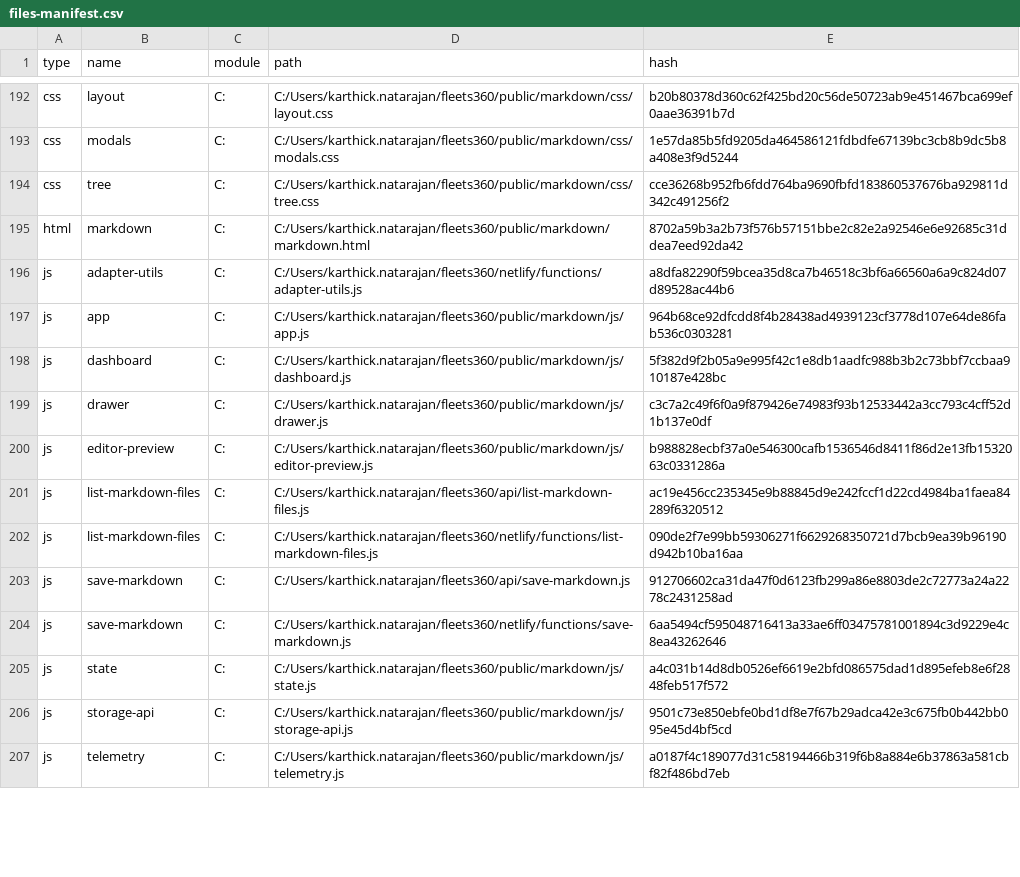
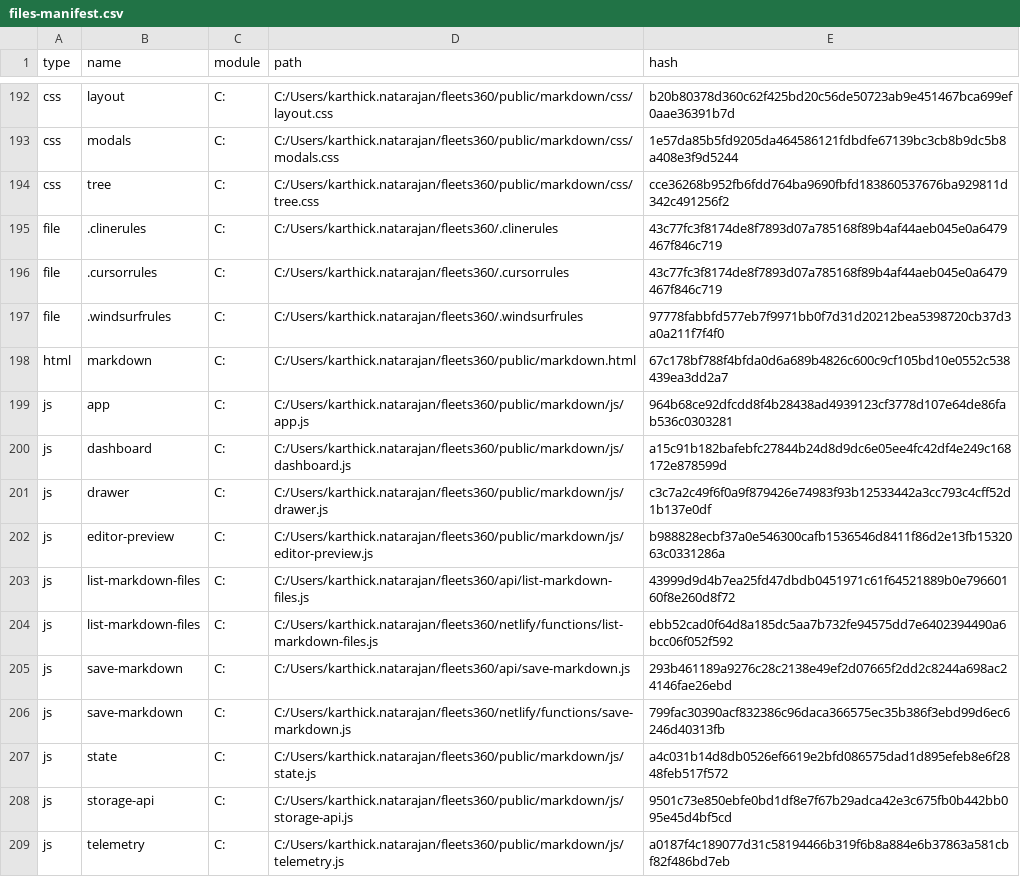
Before and after one commit to karthick1827/fleets360, a CSV file: _acl/_config/files-manifest.csv, drawn as a sheet; only a part is shown, gaps mark what is left out; the diff covers the shown part only.

```diff
--- a/_acl/_config/files-manifest.csv
+++ b/_acl/_config/files-manifest.csv
@@ -194,12 +194,14 @@ type,name,module,path,hash
 "css","tree","C:","C:/Users/karthick.natarajan/fleets360/public/markdown/css/tree.css","cce36268b952fb6fdd764ba9690fbfd183860537676ba929811d342c491256f2"
-"html","markdown","C:","C:/Users/karthick.natarajan/fleets360/public/markdown/markdown.html","8702a59b3a2b73f576b57151bbe2c82e2a92546e6e92685c31ddea7eed92da42"
-"js","adapter-utils","C:","C:/Users/karthick.natarajan/fleets360/netlify/functions/adapter-utils.js","a8dfa82290f59bcea35d8ca7b46518c3bf6a66560a6a9c824d07d89528ac44b6"
+"file",".clinerules","C:","C:/Users/karthick.natarajan/fleets360/.clinerules","43c77fc3f8174de8f7893d07a785168f89b4af44aeb045e0a6479467f846c719"
+"file",".cursorrules","C:","C:/Users/karthick.natarajan/fleets360/.cursorrules","43c77fc3f8174de8f7893d07a785168f89b4af44aeb045e0a6479467f846c719"
+"file",".windsurfrules","C:","C:/Users/karthick.natarajan/fleets360/.windsurfrules","97778fabbfd577eb7f9971bb0f7d31d20212bea5398720cb37d3a0a211f7f4f0"
+"html","markdown","C:","C:/Users/karthick.natarajan/fleets360/public/markdown.html","67c178bf788f4bfda0d6a689b4826c600c9cf105bd10e0552c538439ea3dd2a7"
 "js","app","C:","C:/Users/karthick.natarajan/fleets360/public/markdown/js/app.js","964b68ce92dfcdd8f4b28438ad4939123cf3778d107e64de86fab536c0303281"
-"js","dashboard","C:","C:/Users/karthick.natarajan/fleets360/public/markdown/js/dashboard.js","5f382d9f2b05a9e995f42c1e8db1aadfc988b3b2c73bbf7ccbaa910187e428bc"
+"js","dashboard","C:","C:/Users/karthick.natarajan/fleets360/public/markdown/js/dashboard.js","a15c91b182bafebfc27844b24d8d9dc6e05ee4fc42df4e249c168172e878599d"
 "js","drawer","C:","C:/Users/karthick.natarajan/fleets360/public/markdown/js/drawer.js","c3c7a2c49f6f0a9f879426e74983f93b12533442a3cc793c4cff52d1b137e0df"
 "js","editor-preview","C:","C:/Users/karthick.natarajan/fleets360/public/markdown/js/editor-preview.js","b988828ecbf37a0e546300cafb1536546d8411f86d2e13fb1532063c0331286a"
-"js","list-markdown-files","C:","C:/Users/karthick.natarajan/fleets360/api/list-markdown-files.js","ac19e456cc235345e9b88845d9e242fccf1d22cd4984ba1faea84289f6320512"
-"js","list-markdown-files","C:","C:/Users/karthick.natarajan/fleets360/netlify/functions/list-markdown-files.js","090de2f7e99bb59306271f6629268350721d7bcb9ea39b96190d942b10ba16aa"
-"js","save-markdown","C:","C:/Users/karthick.natarajan/fleets360/api/save-markdown.js","912706602ca31da47f0d6123fb299a86e8803de2c72773a24a2278c2431258ad"
-"js","save-markdown","C:","C:/Users/karthick.natarajan/fleets360/netlify/functions/save-markdown.js","6aa5494cf595048716413a33ae6ff03475781001894c3d9229e4c8ea43262646"
+"js","list-markdown-files","C:","C:/Users/karthick.natarajan/fleets360/api/list-markdown-files.js","43999d9d4b7ea25fd47dbdb0451971c61f64521889b0e79660160f8e260d8f72"
+"js","list-markdown-files","C:","C:/Users/karthick.natarajan/fleets360/netlify/functions/list-markdown-files.js","ebb52cad0f64d8a185dc5aa7b732fe94575dd7e6402394490a6bcc06f052f592"
+"js","save-markdown","C:","C:/Users/karthick.natarajan/fleets360/api/save-markdown.js","293b461189a9276c28c2138e49ef2d07665f2dd2c8244a698ac24146fae26ebd"
+"js","save-markdown","C:","C:/Users/karthick.natarajan/fleets360/netlify/functions/save-markdown.js","799fac30390acf832386c96daca366575ec35b386f3ebd99d6ec6246d40313fb"
 "js","state","C:","C:/Users/karthick.natarajan/fleets360/public/markdown/js/state.js","a4c031b14d8db0526ef6619e2bfd086575dad1d895efeb8e6f2848feb517f572"
```
Also changed, not shown: 4 added rows, 4 removed rows and 6 edited cells elsewhere in this file, 24 other files.
